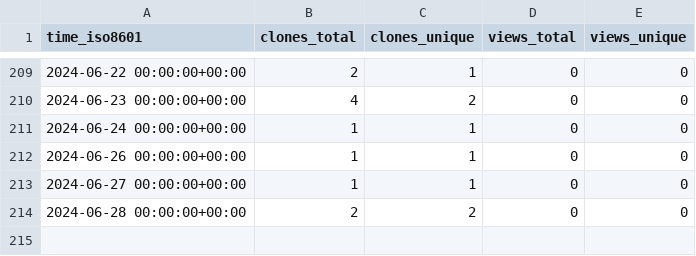
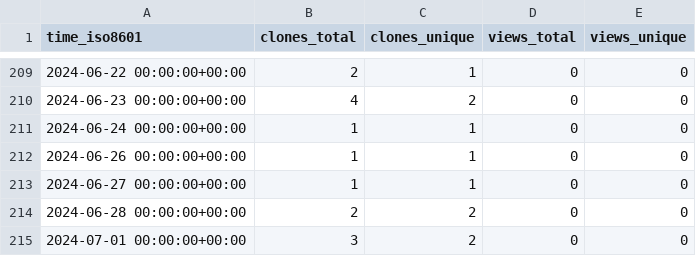
Before and after one commit to stablecaps/services-api-go, a CSV file: stablecaps/services-api-go/ghrs-data/views_clones_aggregate.csv, drawn as a sheet; only a part is shown, gaps mark what is left out; the diff names each change by its address in the sheet, - before the commit and + after, or states it on an @@ line.

```diff
--- a/stablecaps/services-api-go/ghrs-data/views_clones_aggregate.csv
+++ b/stablecaps/services-api-go/ghrs-data/views_clones_aggregate.csv
+row 215: 2024-07-01 00:00:00+00:00 | 3 | 2 | 0 | 0
```
Also changed, not shown: 1 other file.
